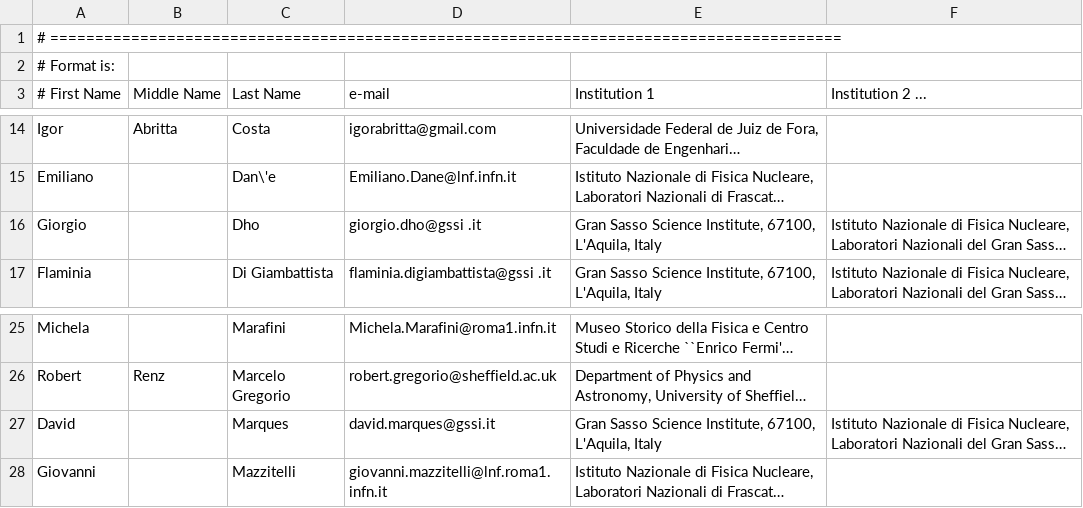
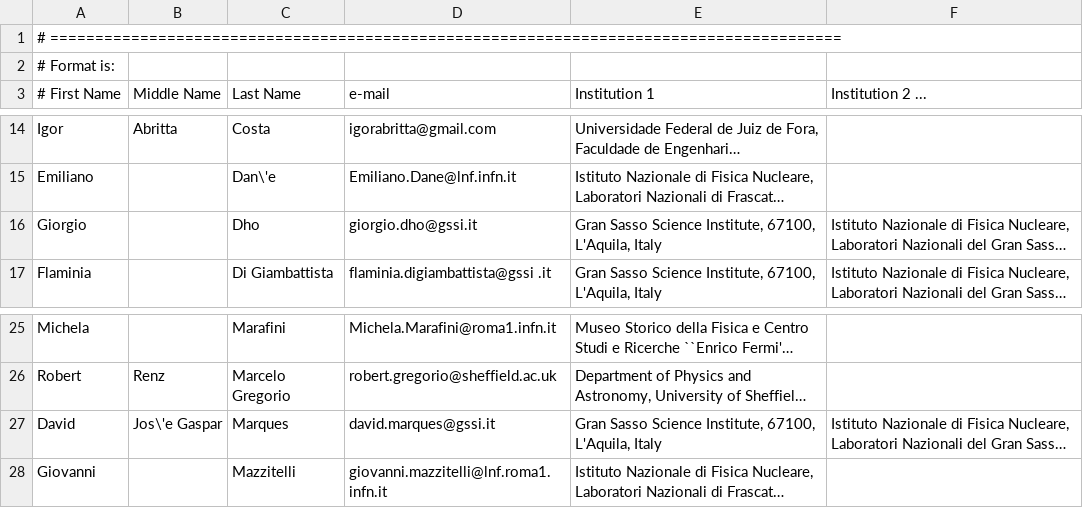
Before and after one commit to CYGNO-publications/airtable, a CSV file: data/authorlist.csv, drawn as a sheet; only a part is shown, gaps mark what is left out; long unchanged cells end in …; the diff names each change by its address in the sheet, - before the commit and + after, or states it on an @@ line.

Commit message:
Fix Dho and Marques names

```diff
--- a/data/authorlist.csv
+++ b/data/authorlist.csv
-D16 (e-mail): giorgio.dho@gssi .it
+D16 (e-mail): giorgio.dho@gssi.it
-B27 (Middle Name): (empty)
+B27 (Middle Name): Jos\'e Gaspar
```
